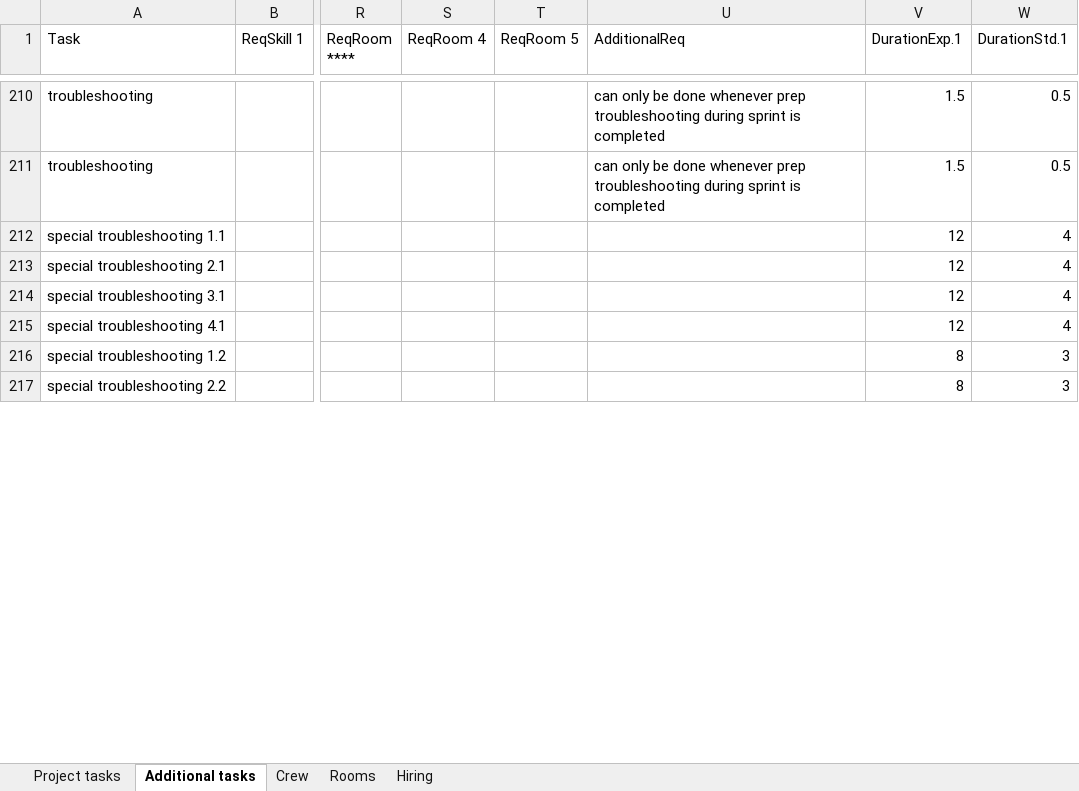
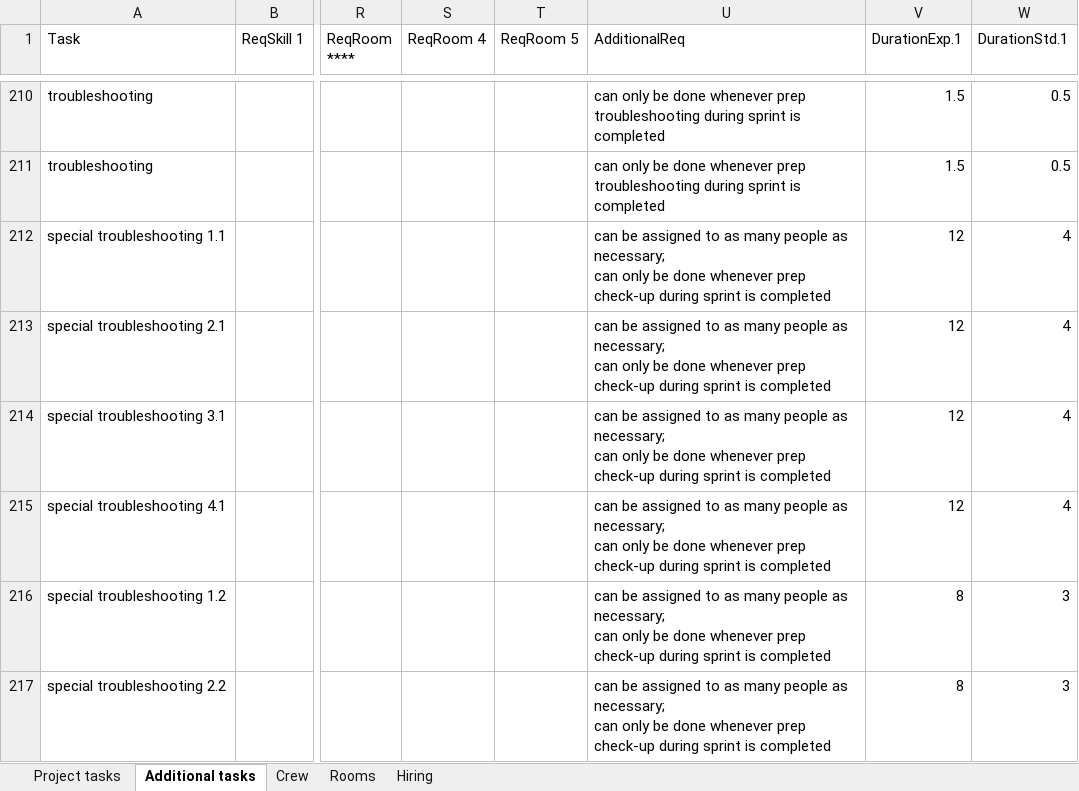
Before and after one commit to Robbertvld/Modelleren, an Excel workbook: MODPRdataset.xlsx, sheet Additional tasks, drawn as a sheet; only a part is shown, gaps mark what is left out; values as stored, in another font and other column widths than the file's, no borders; ↵ is a line break in a cell; the diff covers the shown part only; the diff names each change by its address in the sheet, - before the commit and + after, or states it on an @@ line.

```diff
--- a/MODPRdataset.xlsx (sheet Additional tasks)
+++ b/MODPRdataset.xlsx (sheet Additional tasks)
-U212:U217 (AdditionalReq): (empty)
+U212:U217 (AdditionalReq): can be assigned to as many people as necessary; ↵ can only be done whenever prep check-up during sprint is completed
```
Also changed, not shown: 4 removed rows, 15 edited cells and cell formats elsewhere in this sheet, 9 other files.
